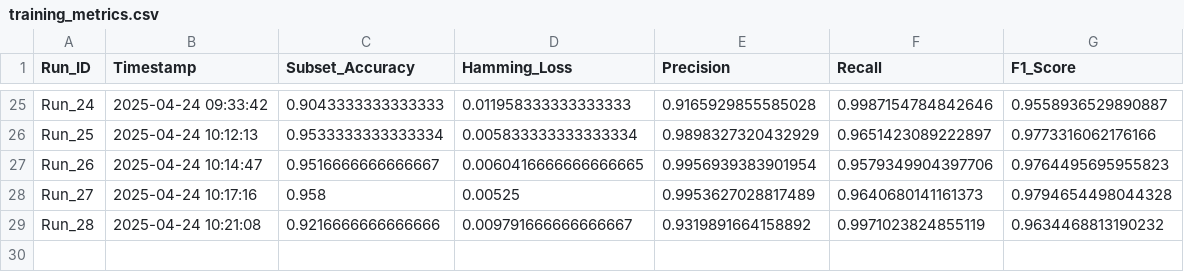
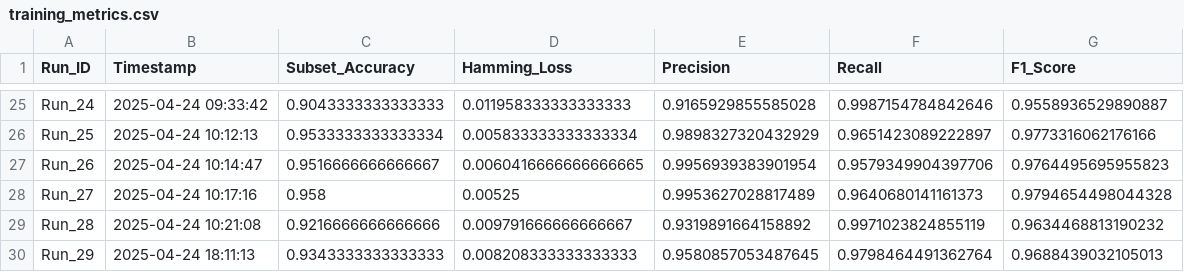
Before and after one commit to vijayagopalsb/ai-based-patient-appointment, a CSV file: data/training_metrics.csv, drawn as a sheet; only a part is shown, gaps mark what is left out; the diff names each change by its address in the sheet, - before the commit and + after, or states it on an @@ line.

```diff
--- a/data/training_metrics.csv
+++ b/data/training_metrics.csv
+row 30: Run_29 | 2025-04-24 18:11:13 | 0.9343333333333333 | 0.008208333333333333 | 0.9580857053487645 | 0.9798464491362764 | 0.9688439032105013
```
Also changed, not shown: 14 other files.
